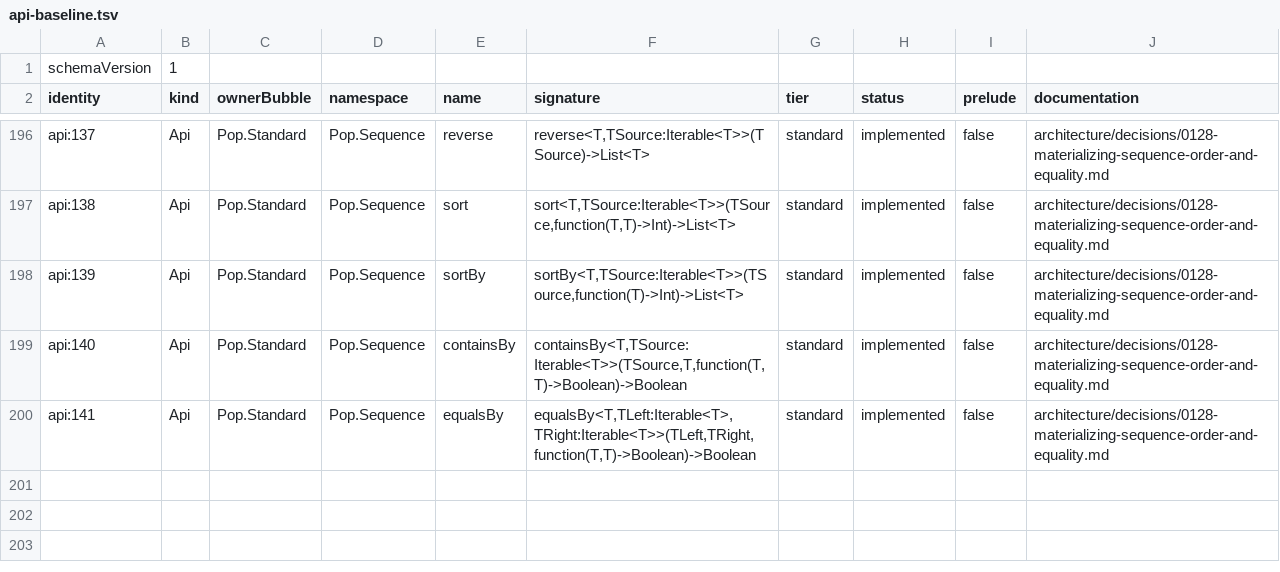
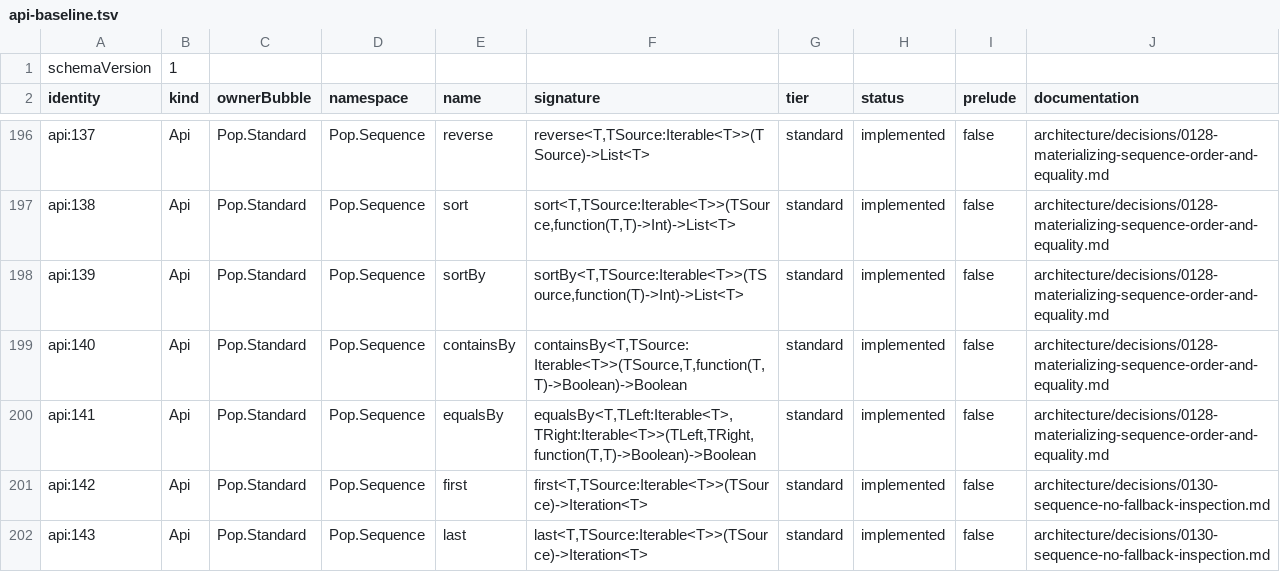
Before and after one commit to poplanguage/pop, a TSV file: libraries/standard/bootstrap/api-baseline.tsv, drawn as a sheet; only a part is shown, gaps mark what is left out; the diff names each change by its address in the sheet, - before the commit and + after, or states it on an @@ line.

Commit message:
Add exact Sequence inspection across Bubbles
Carry ordinary public record schemas through reference metadata so dependent Bubbles can construct, project, pass, and return typed values without source loading or an FFI layout claim.

Make reserved Iteration matching explicit in typed HIR and canonical MIR, preserve optional Item payload presence natively, and implement documented Sequence.first and Sequence.last as ordinary Pop source.

```diff
--- a/libraries/standard/bootstrap/api-baseline.tsv
+++ b/libraries/standard/bootstrap/api-baseline.tsv
+row 201: api:142 | Api | Pop.Standard | Pop.Sequence | first | first<T,TSource:Iterable<T>>(TSource)->Iteration<T> | standard | implemented | false | architecture/decisions/0130-sequence-no-fallback-inspection.md
+row 202: api:143 | Api | Pop.Standard | Pop.Sequence | last | last<T,TSource:Iterable<T>>(TSource)->Iteration<T> | standard | implemented | false | architecture/decisions/0130-sequence-no-fallback-inspection.md
```
Also changed, not shown: 46 other files.
